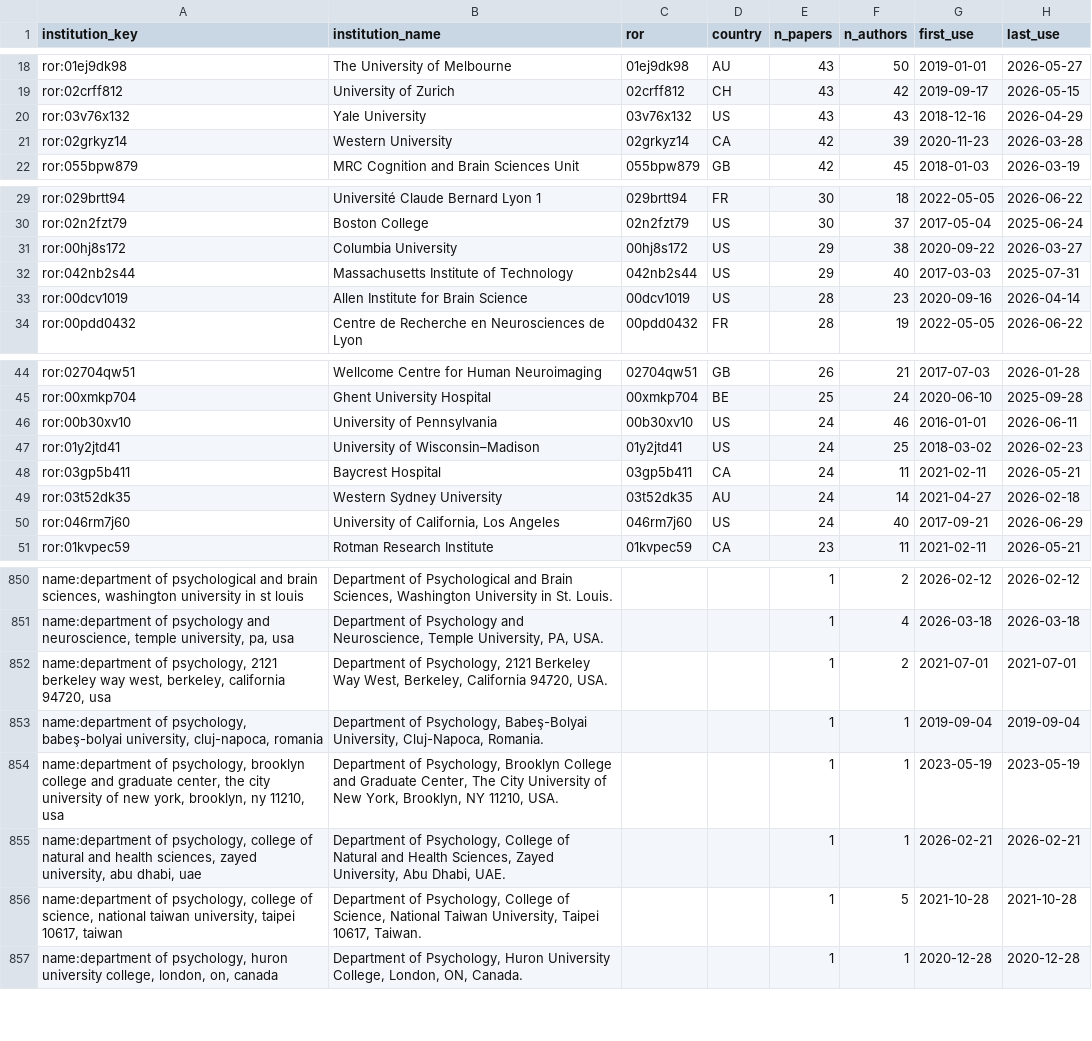
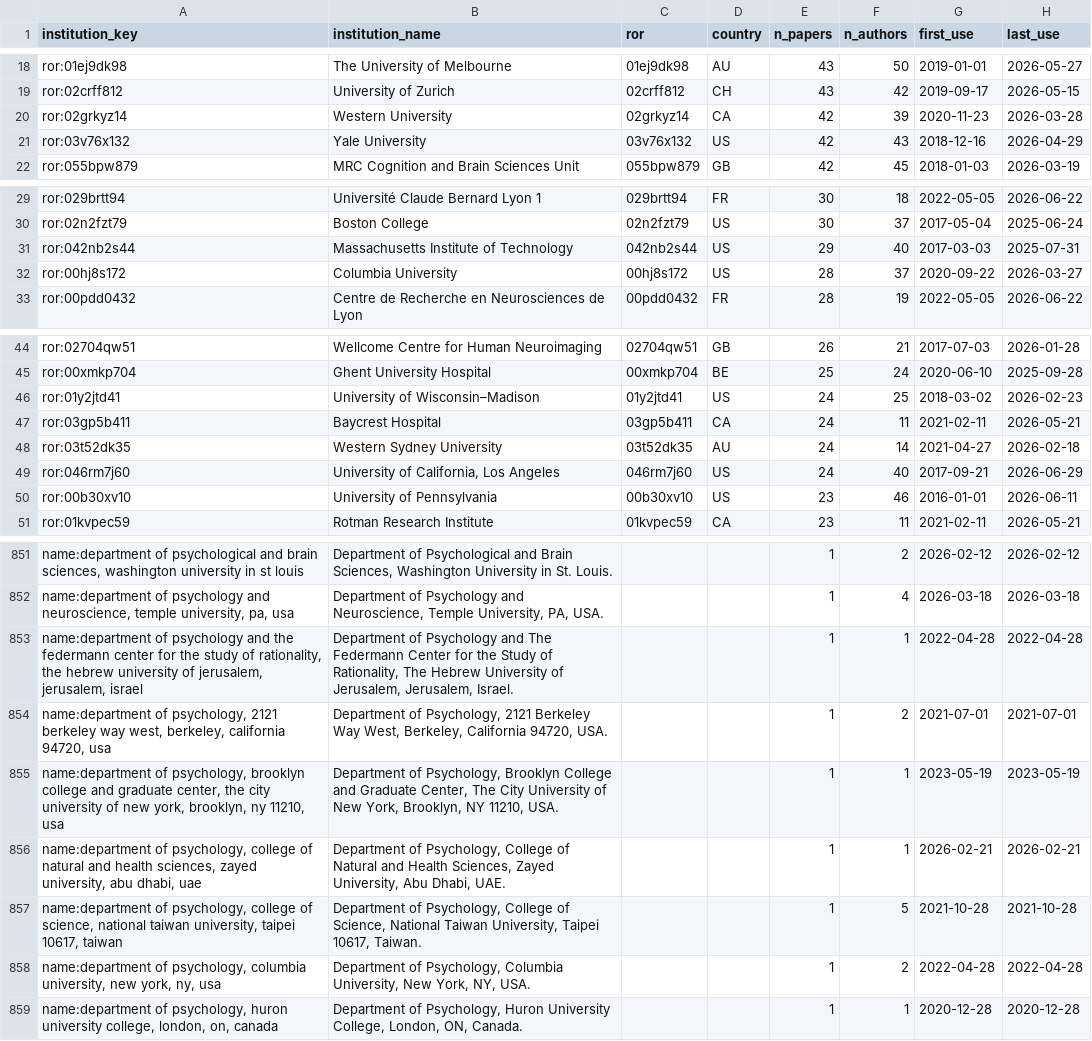
Before and after one commit to jspsych/published-papers, a CSV file: analysis/institutions.csv, drawn as a sheet; only a part is shown, gaps mark what is left out; removed rows and columns are numbered as before the commit, all else as after; the diff covers the shown part only; the diff names each change by its address in the sheet, - before the commit and + after, or states it on an @@ line.

```diff
--- a/analysis/institutions.csv
+++ b/analysis/institutions.csv
-row 20: ror:03v76x132 | Yale University | 03v76x132 | US | 43 | 43 | 2018-12-16 | 2026-04-29
+row 21: ror:03v76x132 | Yale University | 03v76x132 | US | 42 | 43 | 2018-12-16 | 2026-04-29
-row 31: ror:00hj8s172 | Columbia University | 00hj8s172 | US | 29 | 38 | 2020-09-22 | 2026-03-27
-row 33: ror:00dcv1019 | Allen Institute for Brain Science | 00dcv1019 | US | 28 | 23 | 2020-09-16 | 2026-04-14
+row 32: ror:00hj8s172 | Columbia University | 00hj8s172 | US | 28 | 37 | 2020-09-22 | 2026-03-27
-row 46: ror:00b30xv10 | University of Pennsylvania | 00b30xv10 | US | 24 | 46 | 2016-01-01 | 2026-06-11
+row 50: ror:00b30xv10 | University of Pennsylvania | 00b30xv10 | US | 23 | 46 | 2016-01-01 | 2026-06-11
+row 853: name:department of psychology and the federmann center for the study of rationality, the hebrew university of jerusalem, jerusalem, israel | Department of Psychology and The Federmann Center for the Study of Rationality, The Hebrew University of Jerusalem, Jerusalem, Israel. |  |  | 1 | 1 | 2022-04-28 | 2022-04-28
-row 853: name:department of psychology, babeş-bolyai university, cluj-napoca, romania | Department of Psychology, Babeş-Bolyai University, Cluj-Napoca, Romania. |  |  | 1 | 1 | 2019-09-04 | 2019-09-04
+row 858: name:department of psychology, columbia university, new york, ny, usa | Department of Psychology, Columbia University, New York, NY, USA. |  |  | 1 | 2 | 2022-04-28 | 2022-04-28
```
Also changed, not shown: 10 added rows and 6 removed rows elsewhere in this file, analysis/authors.csv, data/papers.csv, 1 other file.
